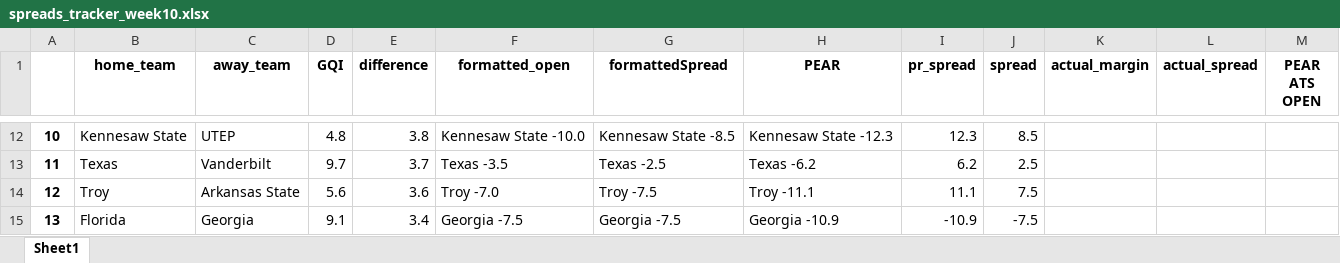
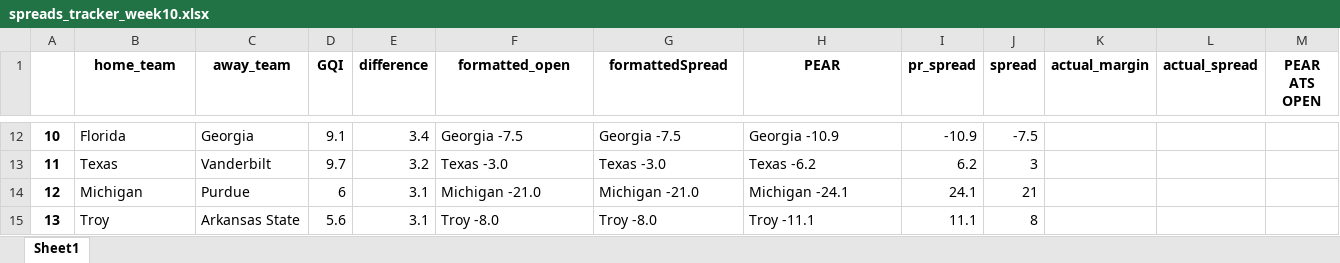
Before and after one commit to Parslinator/PEAR, an Excel workbook: PEAR/PEAR Football/y2025/Spreads/spreads_tracker_week10.xlsx, sheet Sheet1, drawn as a sheet; only a part is shown, gaps mark what is left out; values as stored, in another font and other column widths than the file's, no borders; the diff covers the shown part only; the diff names each change by its address in the sheet, - before the commit and + after, or states it on an @@ line.

Commit message:
update spreads

```diff
--- a/PEAR/PEAR Football/y2025/Spreads/spreads_tracker_week10.xlsx (sheet Sheet1)
+++ b/PEAR/PEAR Football/y2025/Spreads/spreads_tracker_week10.xlsx (sheet Sheet1)
-B12 (home_team): Kennesaw State
+B12 (home_team): Florida
-C12 (away_team): UTEP
+C12 (away_team): Georgia
-D12 (GQI): 4.8
+D12 (GQI): 9.1
-E12 (difference): 3.8
+E12 (difference): 3.4
-F12 (formatted_open): Kennesaw State -10.0
+F12 (formatted_open): Georgia -7.5
-G12 (formattedSpread): Kennesaw State -8.5
+G12 (formattedSpread): Georgia -7.5
-H12 (PEAR): Kennesaw State -12.3
+H12 (PEAR): Georgia -10.9
-I12 (pr_spread): 12.3
+I12 (pr_spread): -10.9
-J12 (spread): 8.5
+J12 (spread): -7.5
-E13 (difference): 3.7
+E13 (difference): 3.2
-F13 (formatted_open): Texas -3.5
+F13 (formatted_open): Texas -3.0
-G13 (formattedSpread): Texas -2.5
+G13 (formattedSpread): Texas -3.0
-J13 (spread): 2.5
+J13 (spread): 3
-B14 (home_team): Troy
+B14 (home_team): Michigan
-C14 (away_team): Arkansas State
+C14 (away_team): Purdue
-D14 (GQI): 5.6
+D14 (GQI): 6
-E14 (difference): 3.6
+E14 (difference): 3.1
-F14 (formatted_open): Troy -7.0
+F14 (formatted_open): Michigan -21.0
-G14 (formattedSpread): Troy -7.5
+G14 (formattedSpread): Michigan -21.0
-H14 (PEAR): Troy -11.1
+H14 (PEAR): Michigan -24.1
-I14 (pr_spread): 11.1
+I14 (pr_spread): 24.1
-J14 (spread): 7.5
+J14 (spread): 21
-B15 (home_team): Florida
+B15 (home_team): Troy
-C15 (away_team): Georgia
+C15 (away_team): Arkansas State
-D15 (GQI): 9.1
+D15 (GQI): 5.6
-E15 (difference): 3.4
+E15 (difference): 3.1
-F15 (formatted_open): Georgia -7.5
+F15 (formatted_open): Troy -8.0
-G15 (formattedSpread): Georgia -7.5
+G15 (formattedSpread): Troy -8.0
-H15 (PEAR): Georgia -10.9
+H15 (PEAR): Troy -11.1
-I15 (pr_spread): -10.9
+I15 (pr_spread): 11.1
-J15 (spread): -7.5
+J15 (spread): 8
```
Also changed, not shown: 2 added rows, 2 removed rows and 356 edited cells elsewhere in this sheet.
